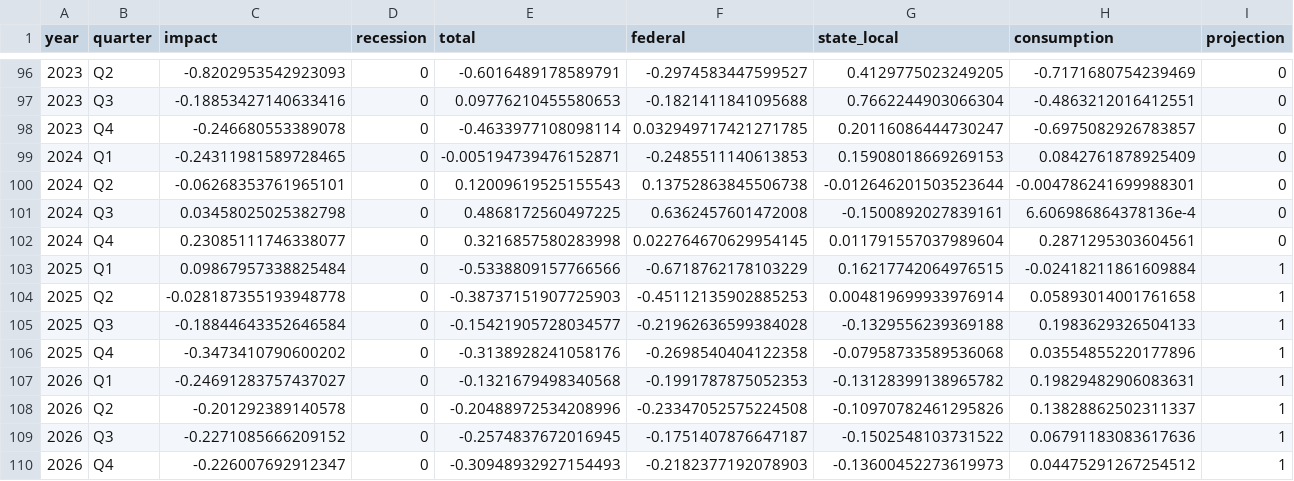
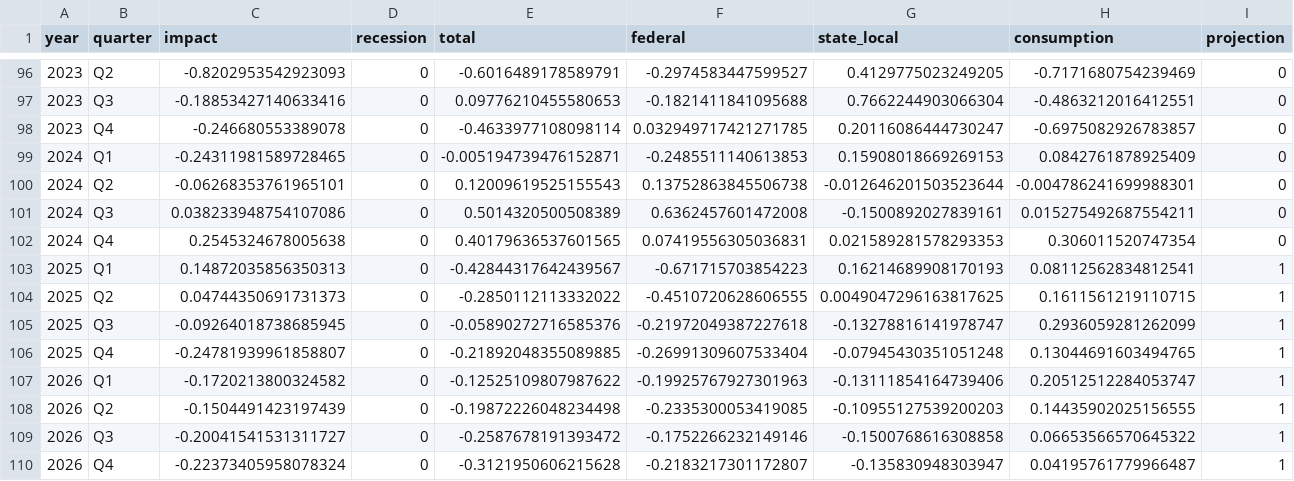
Before and after one commit to Hutchins-RAs/FIM, a CSV file: results/02-2025/beta/interactive-02-2025.csv, drawn as a sheet; only a part is shown, gaps mark what is left out.

Commit message:
fim results february 2025

```diff
--- a/results/02-2025/beta/interactive-02-2025.csv
+++ b/results/02-2025/beta/interactive-02-2025.csv
@@ -100,11 +100,11 @@ year,quarter,impact,recession,total,federal,state_local,consumption,projection
 2024,Q2,-0.06268353761965101,0,0.12009619525155543,0.13752863845506738,-0.012646201503523644,-0.004786241699988301,0
-2024,Q3,0.03458025025382798,0,0.4868172560497225,0.6362457601472008,-0.1500892027839161,6.606986864378136e-4,0
-2024,Q4,0.23085111746338077,0,0.3216857580283998,0.022764670629954145,0.011791557037989604,0.2871295303604561,0
-2025,Q1,0.09867957338825484,0,-0.5338809157766566,-0.6718762178103229,0.16217742064976515,-0.02418211861609884,1
-2025,Q2,-0.028187355193948778,0,-0.38737151907725903,-0.45112135902885253,0.004819699933976914,0.05893014001761658,1
-2025,Q3,-0.18844643352646584,0,-0.15421905728034577,-0.21962636599384028,-0.1329556239369188,0.1983629326504133,1
-2025,Q4,-0.3473410790600202,0,-0.3138928241058176,-0.2698540404122358,-0.07958733589536068,0.03554855220177896,1
-2026,Q1,-0.24691283757437027,0,-0.1321679498340568,-0.1991787875052353,-0.13128399138965782,0.19829482906083631,1
-2026,Q2,-0.201292389140578,0,-0.20488972534208996,-0.23347052575224508,-0.10970782461295826,0.13828862502311337,1
-2026,Q3,-0.2271085666209152,0,-0.2574837672016945,-0.1751407876647187,-0.1502548103731522,0.06791183083617636,1
-2026,Q4,-0.226007692912347,0,-0.30948932927154493,-0.2182377192078903,-0.13600452273619973,0.04475291267254512,1
+2024,Q3,0.038233948754107086,0,0.5014320500508389,0.6362457601472008,-0.1500892027839161,0.015275492687554211,0
+2024,Q4,0.2545324678005638,0,0.40179636537601565,0.07419556305036831,0.021589281578293353,0.306011520747354,0
+2025,Q1,0.14872035856350313,0,-0.42844317642439567,-0.671715703854223,0.16214689908170193,0.08112562834812541,1
+2025,Q2,0.04744350691731373,0,-0.2850112113332022,-0.4510720628606555,0.0049047296163817625,0.1611561219110715,1
+2025,Q3,-0.09264018738685945,0,-0.05890272716585376,-0.21972049387227618,-0.13278816141978747,0.2936059281262099,1
+2025,Q4,-0.24781939961858807,0,-0.21892048355089885,-0.26991309607533404,-0.07945430351051248,0.13044691603494765,1
+2026,Q1,-0.1720213800324582,0,-0.12525109807987622,-0.19925767927301963,-0.13111854164739406,0.20512512284053747,1
+2026,Q2,-0.1504491423197439,0,-0.19872226048234498,-0.2335300053419085,-0.10955127539200203,0.14435902025156555,1
+2026,Q3,-0.20041541531311727,0,-0.2587678191393472,-0.1752266232149146,-0.1500768616308858,0.06653566570645322,1
+2026,Q4,-0.22373405958078324,0,-0.3121950606215628,-0.2183217301172807,-0.135830948303947,0.04195761779966487,1
```
Also changed, not shown: 10 other files.
